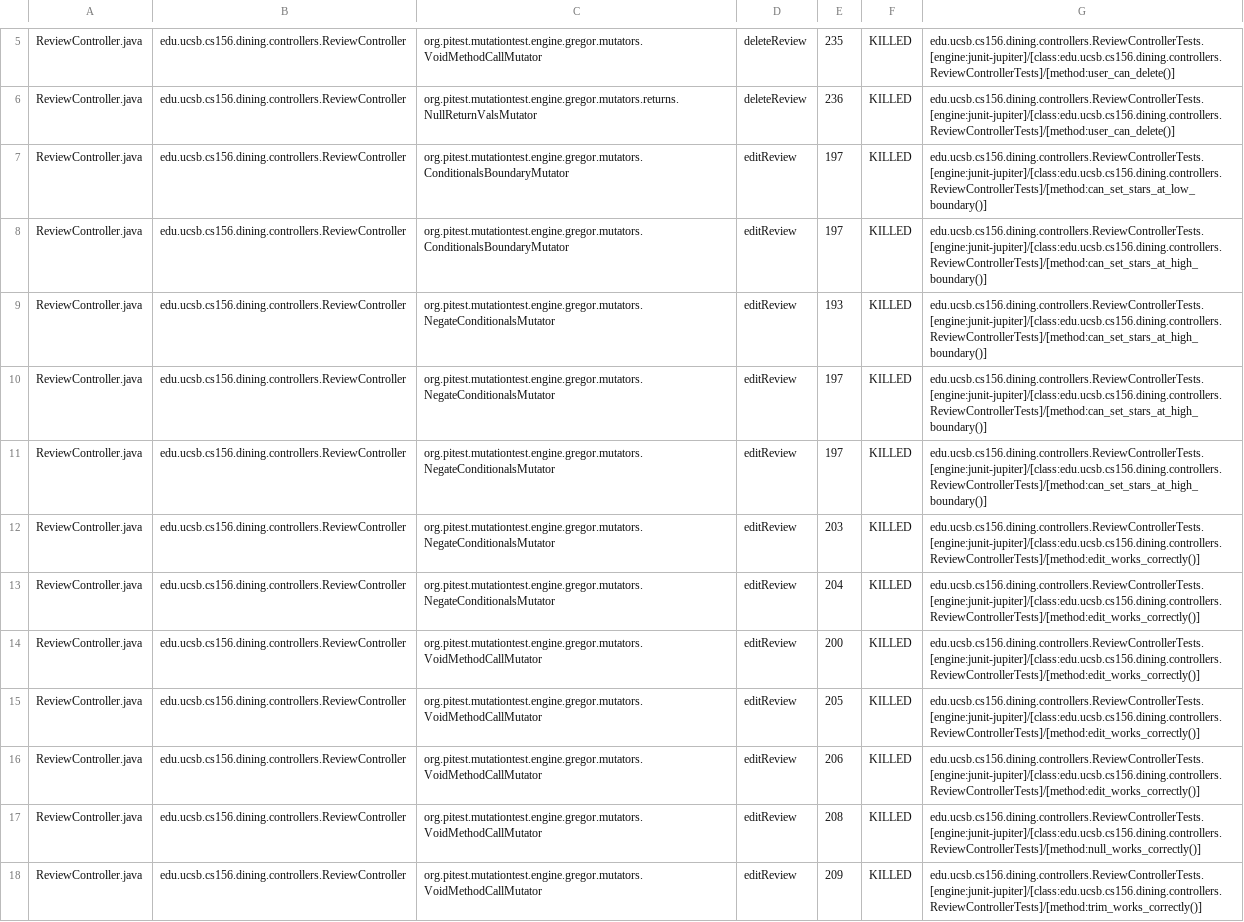
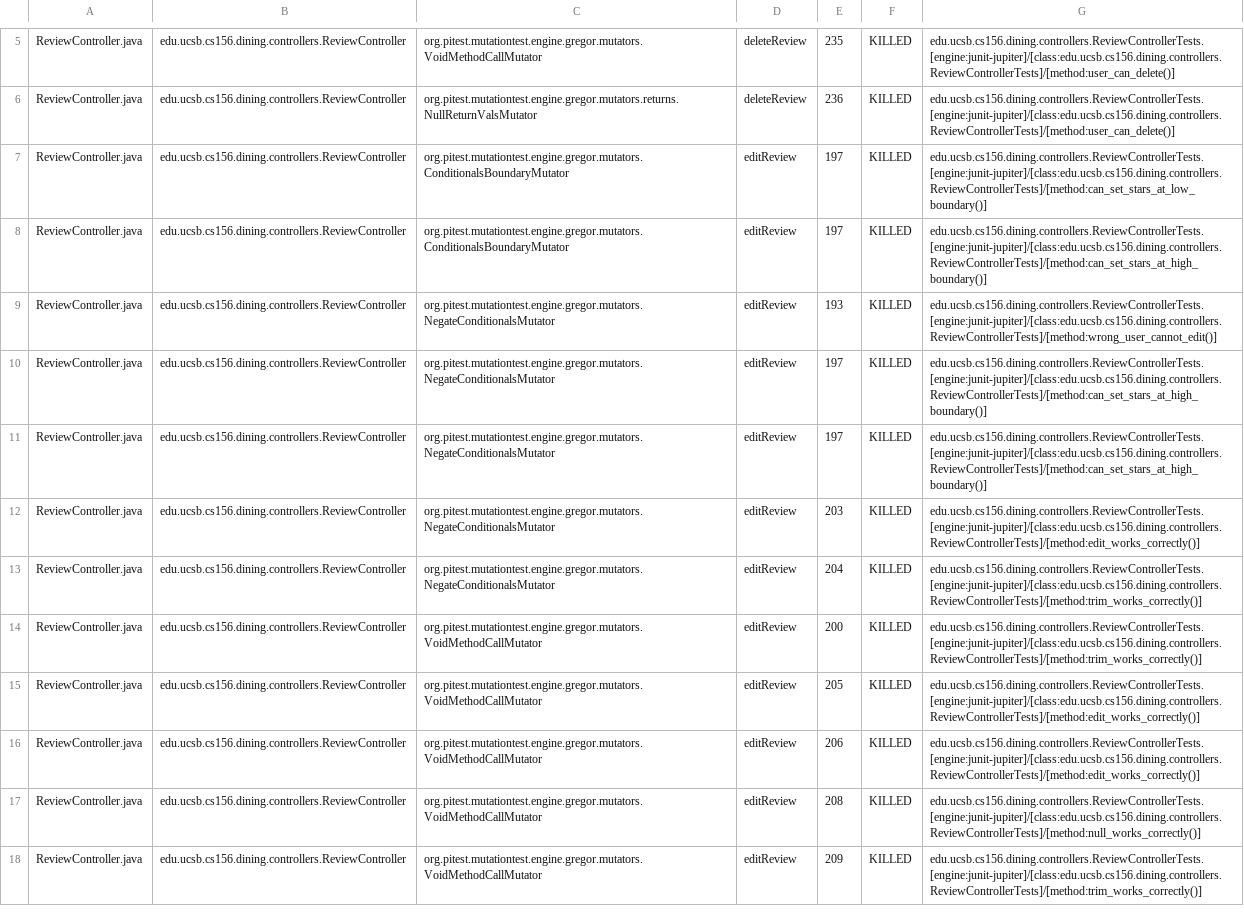
Before and after one commit to ucsb-cs156-f25/proj-dining-f25-07, a CSV file: prs/20/pitest/mutations.csv, drawn as a sheet; only a part is shown, gaps mark what is left out; the diff covers the shown part only.

Commit message:
Deploying to gh-pages from @ ucsb-cs156-f25/proj-dining-f25-07@683e8ffddbf4d0230af0690c83decf173015d1ac 🚀

```diff
--- a/prs/20/pitest/mutations.csv
+++ b/prs/20/pitest/mutations.csv
@@ -8,3 +8,3 @@ ReviewController.java,edu.ucsb.cs156.dining.controllers.ReviewController,org.pit
 ReviewController.java,edu.ucsb.cs156.dining.controllers.ReviewController,org.pitest.mutationtest.engine.gregor.mutators.ConditionalsBoundaryMutator,editReview,197,KILLED,edu.ucsb.cs156.dining.controllers.ReviewControllerTests.[engine:junit-jupiter]/[class:edu.ucsb.cs156.dining.controllers.ReviewControllerTests]/[method:can_set_stars_at_high_boundary()]
-ReviewController.java,edu.ucsb.cs156.dining.controllers.ReviewController,org.pitest.mutationtest.engine.gregor.mutators.NegateConditionalsMutator,editReview,193,KILLED,edu.ucsb.cs156.dining.controllers.ReviewControllerTests.[engine:junit-jupiter]/[class:edu.ucsb.cs156.dining.controllers.ReviewControllerTests]/[method:can_set_stars_at_high_boundary()]
+ReviewController.java,edu.ucsb.cs156.dining.controllers.ReviewController,org.pitest.mutationtest.engine.gregor.mutators.NegateConditionalsMutator,editReview,193,KILLED,edu.ucsb.cs156.dining.controllers.ReviewControllerTests.[engine:junit-jupiter]/[class:edu.ucsb.cs156.dining.controllers.ReviewControllerTests]/[method:wrong_user_cannot_edit()]
 ReviewController.java,edu.ucsb.cs156.dining.controllers.ReviewController,org.pitest.mutationtest.engine.gregor.mutators.NegateConditionalsMutator,editReview,197,KILLED,edu.ucsb.cs156.dining.controllers.ReviewControllerTests.[engine:junit-jupiter]/[class:edu.ucsb.cs156.dining.controllers.ReviewControllerTests]/[method:can_set_stars_at_high_boundary()]
@@ -12,4 +12,4 @@ ReviewController.java,edu.ucsb.cs156.dining.controllers.ReviewController,org.pit
 ReviewController.java,edu.ucsb.cs156.dining.controllers.ReviewController,org.pitest.mutationtest.engine.gregor.mutators.NegateConditionalsMutator,editReview,203,KILLED,edu.ucsb.cs156.dining.controllers.ReviewControllerTests.[engine:junit-jupiter]/[class:edu.ucsb.cs156.dining.controllers.ReviewControllerTests]/[method:edit_works_correctly()]
-ReviewController.java,edu.ucsb.cs156.dining.controllers.ReviewController,org.pitest.mutationtest.engine.gregor.mutators.NegateConditionalsMutator,editReview,204,KILLED,edu.ucsb.cs156.dining.controllers.ReviewControllerTests.[engine:junit-jupiter]/[class:edu.ucsb.cs156.dining.controllers.ReviewControllerTests]/[method:edit_works_correctly()]
-ReviewController.java,edu.ucsb.cs156.dining.controllers.ReviewController,org.pitest.mutationtest.engine.gregor.mutators.VoidMethodCallMutator,editReview,200,KILLED,edu.ucsb.cs156.dining.controllers.ReviewControllerTests.[engine:junit-jupiter]/[class:edu.ucsb.cs156.dining.controllers.ReviewControllerTests]/[method:edit_works_correctly()]
+ReviewController.java,edu.ucsb.cs156.dining.controllers.ReviewController,org.pitest.mutationtest.engine.gregor.mutators.NegateConditionalsMutator,editReview,204,KILLED,edu.ucsb.cs156.dining.controllers.ReviewControllerTests.[engine:junit-jupiter]/[class:edu.ucsb.cs156.dining.controllers.ReviewControllerTests]/[method:trim_works_correctly()]
+ReviewController.java,edu.ucsb.cs156.dining.controllers.ReviewController,org.pitest.mutationtest.engine.gregor.mutators.VoidMethodCallMutator,editReview,200,KILLED,edu.ucsb.cs156.dining.controllers.ReviewControllerTests.[engine:junit-jupiter]/[class:edu.ucsb.cs156.dining.controllers.ReviewControllerTests]/[method:trim_works_correctly()]
 ReviewController.java,edu.ucsb.cs156.dining.controllers.ReviewController,org.pitest.mutationtest.engine.gregor.mutators.VoidMethodCallMutator,editReview,205,KILLED,edu.ucsb.cs156.dining.controllers.ReviewControllerTests.[engine:junit-jupiter]/[class:edu.ucsb.cs156.dining.controllers.ReviewControllerTests]/[method:edit_works_correctly()]
```
Also changed, not shown: 13 edited cells elsewhere in this file, 17 other files.
